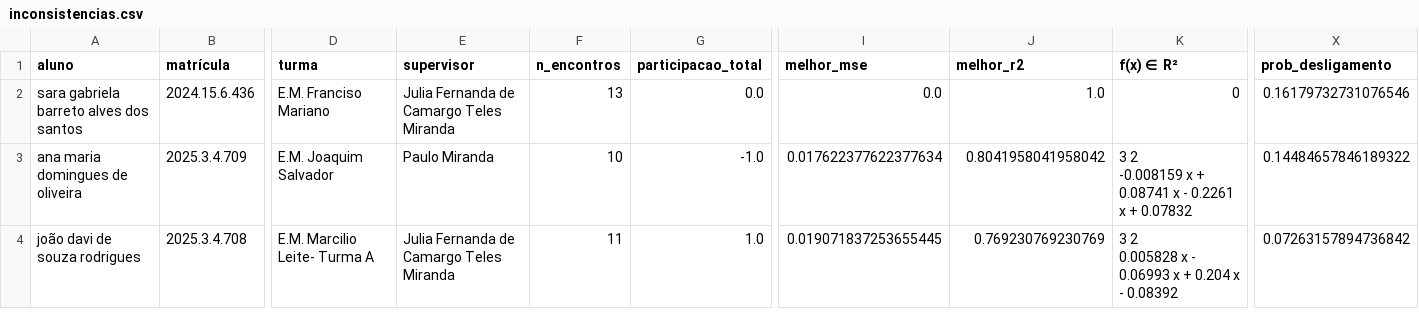
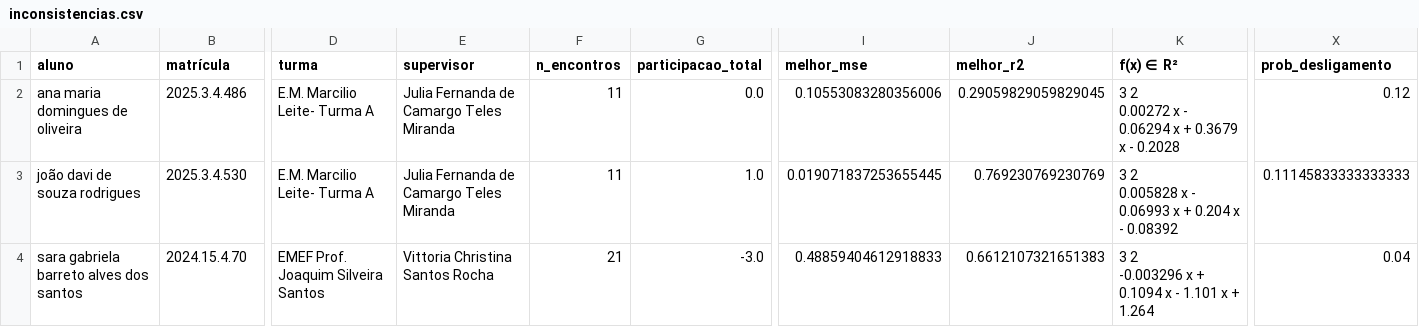
Before and after one commit to ProgramaFuturoCientista/relatorio-pfc, a CSV file: auditoria/inconsistencias.csv, drawn as a sheet; only a part is shown, gaps mark what is left out; removed rows and columns are numbered as before the commit, all else as after; rows hold the shown columns only; ↵ is a line break in a cell; the diff covers the shown part only; the diff names each change by its address in the sheet, - before the commit and + after, or states it on an @@ line.

```diff
--- a/auditoria/inconsistencias.csv
+++ b/auditoria/inconsistencias.csv
-row 2: sara gabriela barreto alves dos santos | 2024.15.6.436 | E.M. Franciso Mariano | Julia Fernanda de Camargo Teles Miranda | 13 | 0.0 | 0.0 | 1.0 | 0 | 0.16179732731076546
-B2 (matrícula): 2025.3.4.709
+B2 (matrícula): 2025.3.4.486
-D2 (turma): E.M. Joaquim Salvador
+D2 (turma): E.M. Marcilio Leite- Turma A
-E2 (supervisor): Paulo Miranda
+E2 (supervisor): Julia Fernanda de Camargo Teles Miranda
-F2 (n_encontros): 10
+F2 (n_encontros): 11
-G2 (participacao_total): -1.0
+G2 (participacao_total): 0.0
-I2 (melhor_mse): 0.017622377622377634
+I2 (melhor_mse): 0.10553083280356006
-J2 (melhor_r2): 0.8041958041958042
+J2 (melhor_r2): 0.29059829059829045
-K2 (f(x) ∈ R²): 3 2 ↵ -0.008159 x + 0.08741 x - 0.2261 x + 0.07832
+K2 (f(x) ∈ R²): 3 2 ↵ 0.00272 x - 0.06294 x + 0.3679 x - 0.2028
-X2 (prob_desligamento): 0.14484657846189322
+X2 (prob_desligamento): 0.12
-B3 (matrícula): 2025.3.4.708
+B3 (matrícula): 2025.3.4.530
-X3 (prob_desligamento): 0.07263157894736842
+X3 (prob_desligamento): 0.11145833333333333
+row 4: sara gabriela barreto alves dos santos | 2024.15.4.70 | EMEF Prof. Joaquim Silveira Santos | Vittoria Christina Santos Rocha | 21 | -3.0 | 0.48859404612918833 | 0.6612107321651383 | 3 2 ↵ -0.003296 x + 0.1094 x - 1.101 x + 1.264 | 0.04
```
Also changed, not shown: 8 edited cells elsewhere in this file, auditoria/alunos_no_cadastro_sem_chamada.csv, 13 other files.
